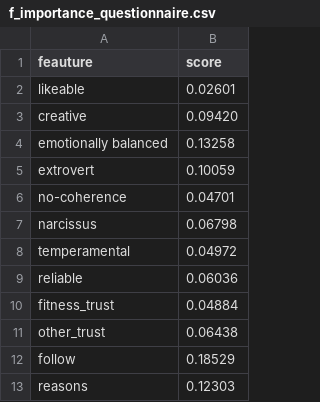
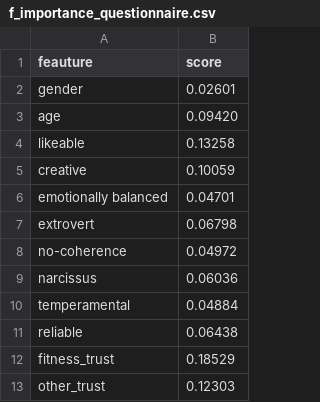
Before and after one commit to alfagama/INstagramINfluencers, a CSV file: web_app/static/predictions/f_importance_questionnaire.csv, drawn as a sheet.

```diff
--- a/web_app/static/predictions/f_importance_questionnaire.csv
+++ b/web_app/static/predictions/f_importance_questionnaire.csv
@@ -1,13 +1,13 @@
 feauture,score
-likeable,0.02601
-creative,0.09420
-emotionally balanced,0.13258
-extrovert,0.10059
-no-coherence,0.04701
-narcissus,0.06798
-temperamental,0.04972
-reliable,0.06036
-fitness_trust,0.04884
-other_trust,0.06438
-follow,0.18529
-reasons,0.12303
+gender,0.02601
+age,0.09420
+likeable,0.13258
+creative,0.10059
+emotionally balanced,0.04701
+extrovert,0.06798
+no-coherence,0.04972
+narcissus,0.06036
+temperamental,0.04884
+reliable,0.06438
+fitness_trust,0.18529
+other_trust,0.12303
```
Also changed, not shown: 1 other file.
